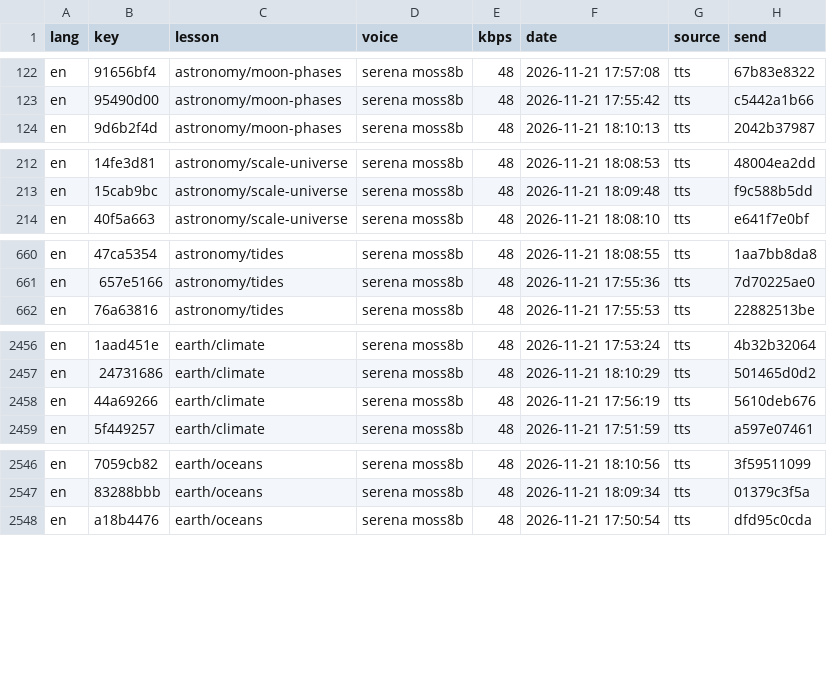
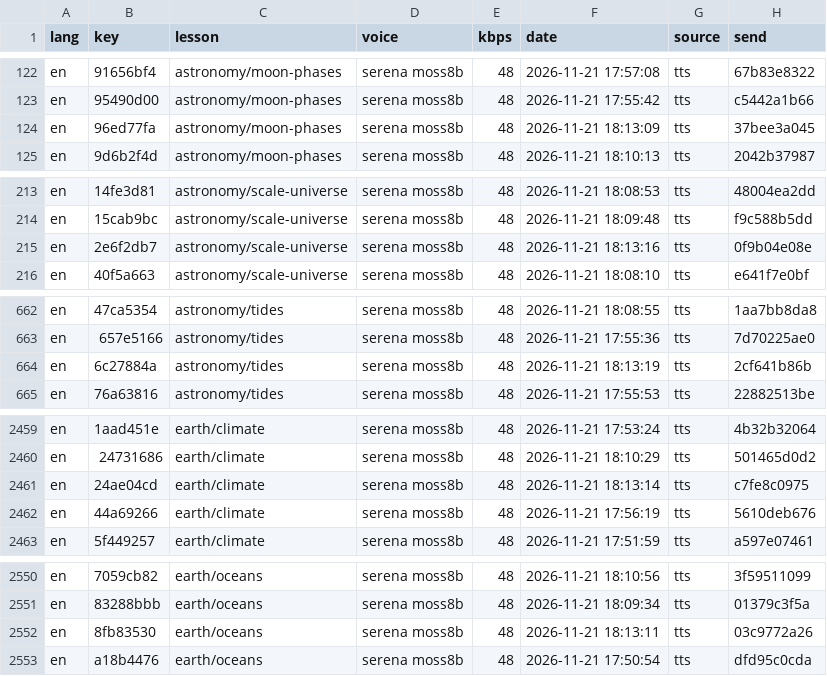
Before and after one commit to gladcolor/gc-audio-science, a TSV file: status/ledger.tsv, drawn as a sheet; only a part is shown, gaps mark what is left out; the diff covers the shown part only.

Commit message:
astronomy/tides: read-aloud (run) - finished (24/24 serena)

```diff
--- a/status/ledger.tsv
+++ b/status/ledger.tsv
@@ -123,2 +123,3 @@ en	91656bf4	astronomy/moon-phases	serena moss8b	48	2026-11-21 17:57:08	tts	67b83
 en	95490d00	astronomy/moon-phases	serena moss8b	48	2026-11-21 17:55:42	tts	c5442a1b66
+en	96ed77fa	astronomy/moon-phases	serena moss8b	48	2026-11-21 18:13:09	tts	37bee3a045
 en	9d6b2f4d	astronomy/moon-phases	serena moss8b	48	2026-11-21 18:10:13	tts	2042b37987
@@ -213,2 +214,3 @@ en	14fe3d81	astronomy/scale-universe	serena moss8b	48	2026-11-21 18:08:53	tts	48
 en	15cab9bc	astronomy/scale-universe	serena moss8b	48	2026-11-21 18:09:48	tts	f9c588b5dd
+en	2e6f2db7	astronomy/scale-universe	serena moss8b	48	2026-11-21 18:13:16	tts	0f9b04e08e
 en	40f5a663	astronomy/scale-universe	serena moss8b	48	2026-11-21 18:08:10	tts	e641f7e0bf
@@ -661,2 +663,3 @@ en	47ca5354	astronomy/tides	serena moss8b	48	2026-11-21 18:08:55	tts	1aa7bb8da8
 en	657e5166	astronomy/tides	serena moss8b	48	2026-11-21 17:55:36	tts	7d70225ae0
+en	6c27884a	astronomy/tides	serena moss8b	48	2026-11-21 18:13:19	tts	2cf641b86b
 en	76a63816	astronomy/tides	serena moss8b	48	2026-11-21 17:55:53	tts	22882513be
@@ -2457,2 +2460,3 @@ en	1aad451e	earth/climate	serena moss8b	48	2026-11-21 17:53:24	tts	4b32b32064
 en	24731686	earth/climate	serena moss8b	48	2026-11-21 18:10:29	tts	501465d0d2
+en	24ae04cd	earth/climate	serena moss8b	48	2026-11-21 18:13:14	tts	c7fe8c0975
 en	44a69266	earth/climate	serena moss8b	48	2026-11-21 17:56:19	tts	5610deb676
@@ -2547,2 +2551,3 @@ en	7059cb82	earth/oceans	serena moss8b	48	2026-11-21 18:10:56	tts	3f59511099
 en	83288bbb	earth/oceans	serena moss8b	48	2026-11-21 18:09:34	tts	01379c3f5a
+en	8fb83530	earth/oceans	serena moss8b	48	2026-11-21 18:13:11	tts	03c9772a26
 en	a18b4476	earth/oceans	serena moss8b	48	2026-11-21 17:50:54	tts	dfd95c0cda
```
Also changed, not shown: 2 added rows elsewhere in this file, 11 other files.
